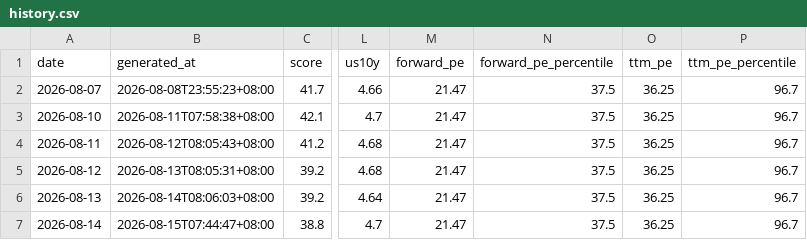
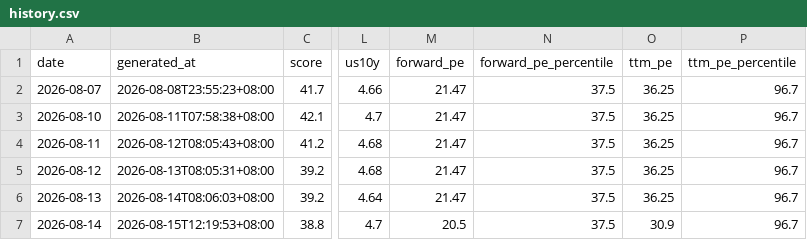
Before and after one commit to imvictorma/market-pulse, a CSV file: data/history.csv, drawn as a sheet; only a part is shown, gaps mark what is left out; the diff names each change by its address in the sheet, - before the commit and + after, or states it on an @@ line.

```diff
--- a/data/history.csv
+++ b/data/history.csv
-B7 (generated_at): 2026-08-15T07:44:47+08:00
+B7 (generated_at): 2026-08-15T12:19:53+08:00
-M7 (forward_pe): 21.47
+M7 (forward_pe): 20.5
-O7 (ttm_pe): 36.25
+O7 (ttm_pe): 30.9
```
Also changed, not shown: 2 other files.
